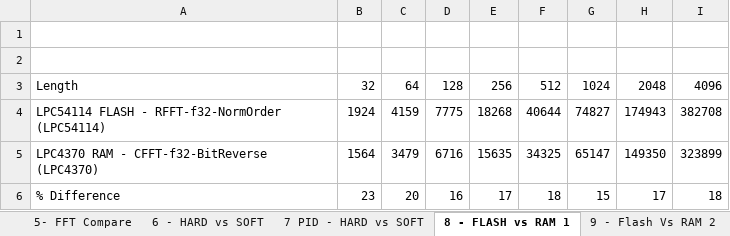
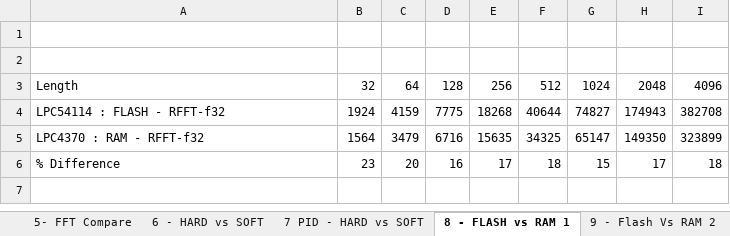
Before and after one commit to ehughes/ESC-M4, an Excel workbook: CM4-7_TEST_RESULTS.-ESC2016.xlsx, sheet 8 - FLASH vs RAM 1, drawn as a sheet; values as stored, in another font and other column widths than the file's, no borders; charts and pictures not drawn; the diff names each change by its address in the sheet, - before the commit and + after, or states it on an @@ line.

```diff
--- a/CM4-7_TEST_RESULTS.-ESC2016.xlsx (sheet 8 - FLASH vs RAM 1)
+++ b/CM4-7_TEST_RESULTS.-ESC2016.xlsx (sheet 8 - FLASH vs RAM 1)
-A4: LPC54114 FLASH - RFFT-f32-NormOrder (LPC54114)
+A4: LPC54114 : FLASH - RFFT-f32
-A5: LPC4370 RAM - CFFT-f32-BitReverse (LPC4370)
+A5: LPC4370 : RAM - RFFT-f32
```
Also changed, not shown: sheet 1 - Opt Compare 1, sheet 12 - M4 v M7, sheet 22 - GCC vs KEIL (6), sheet 20 - GCC vs KEIL (4), sheet 15 - M4 v M7, sheet 23 - GCC vs KEIL (7), 11 more sheets, other sheet tabs, charts or pictures, 5 other files.
